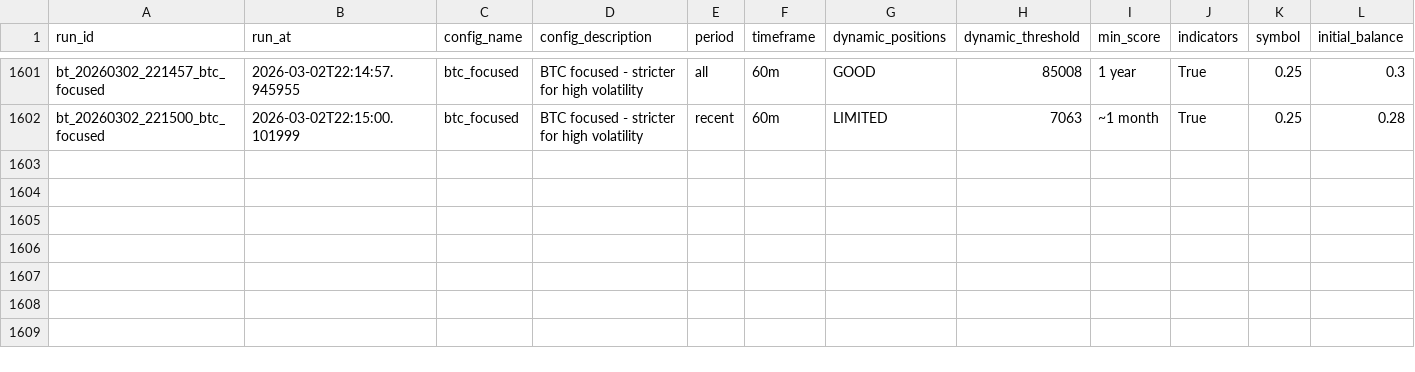
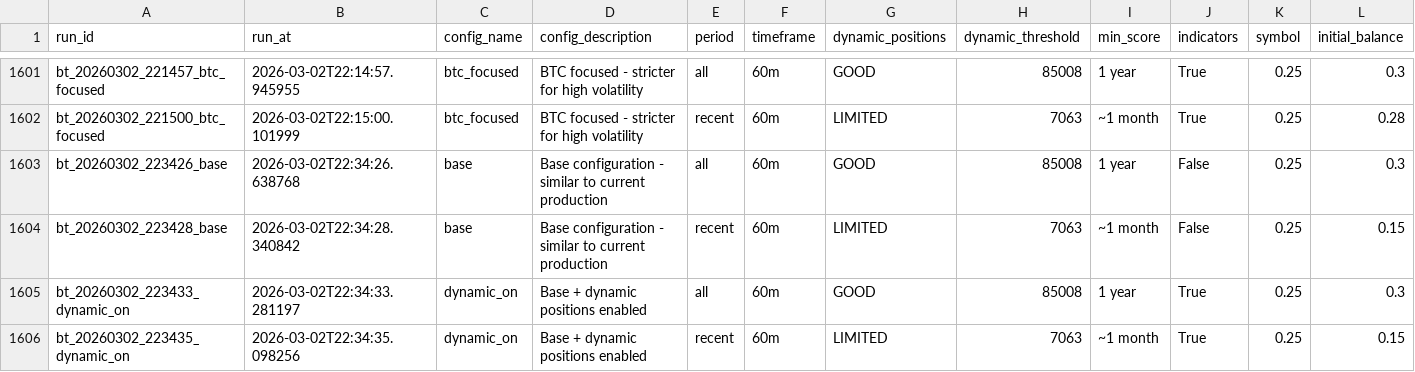
Before and after one commit to czyzq/Trdr, a CSV file: backtests/backtests_all.csv, drawn as a sheet; only a part is shown, gaps mark what is left out; rows hold the shown columns only; the diff names each change by its address in the sheet, - before the commit and + after, or states it on an @@ line.

Commit message:
Add divergence filter to backtester - requires divergence alignment with trade direction

```diff
--- a/backtests/backtests_all.csv
+++ b/backtests/backtests_all.csv
+row 1603: bt_20260302_223426_base | 2026-03-02T22:34:26.638768 | base | Base configuration - similar to current production | all | 60m | GOOD | 85008 | 1 year | False | 0.25 | 0.3
+row 1604: bt_20260302_223428_base | 2026-03-02T22:34:28.340842 | base | Base configuration - similar to current production | recent | 60m | LIMITED | 7063 | ~1 month | False | 0.25 | 0.15
+row 1605: bt_20260302_223433_dynamic_on | 2026-03-02T22:34:33.281197 | dynamic_on | Base + dynamic positions enabled | all | 60m | GOOD | 85008 | 1 year | True | 0.25 | 0.3
+row 1606: bt_20260302_223435_dynamic_on | 2026-03-02T22:34:35.098256 | dynamic_on | Base + dynamic positions enabled | recent | 60m | LIMITED | 7063 | ~1 month | True | 0.25 | 0.15
```
Also changed, not shown: backtests/backtests_2026-03-02.csv, 2 other files.
